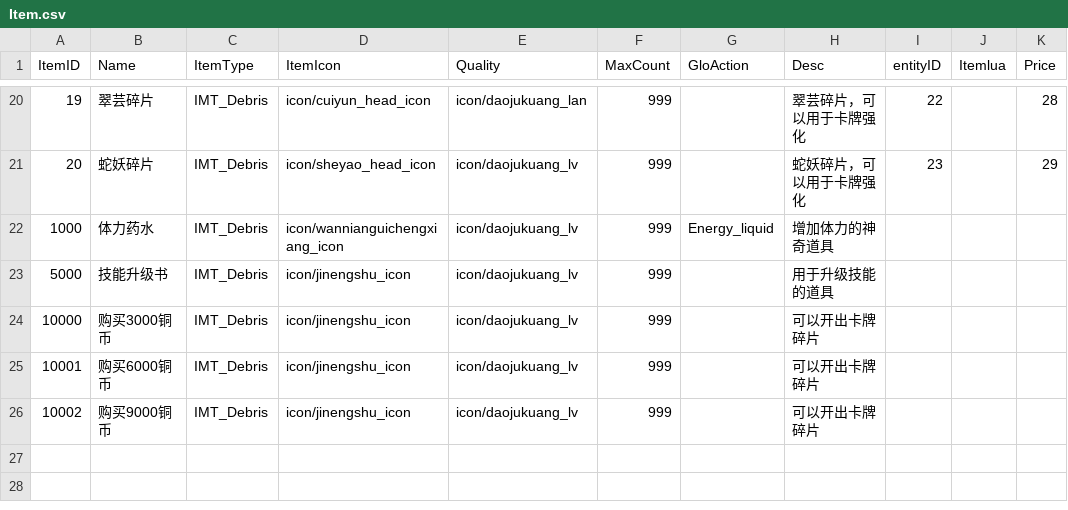
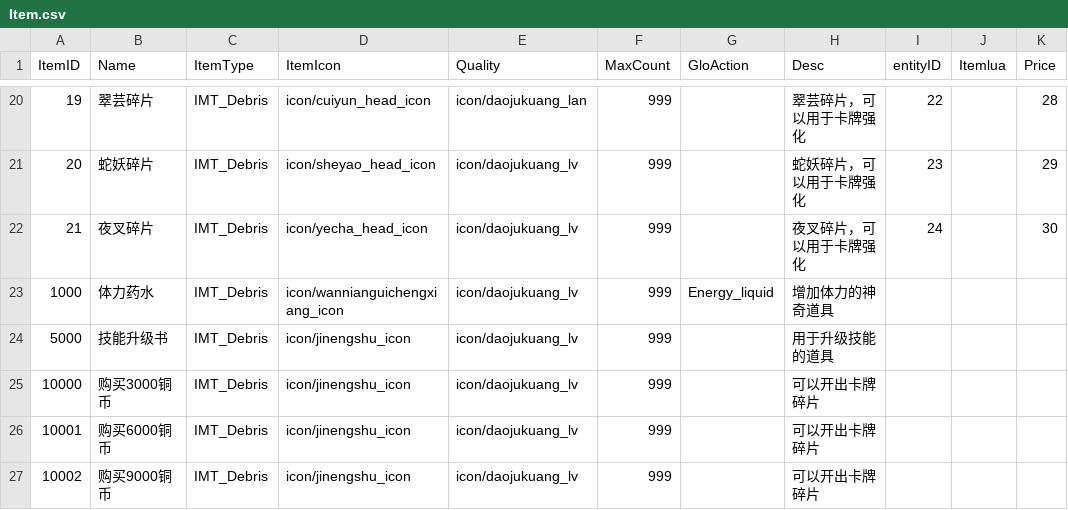
Before and after one commit to kevinnewkevin/xiyou, a CSV file: trunk/config/tables/Item.csv, drawn as a sheet; only a part is shown, gaps mark what is left out; the diff names each change by its address in the sheet, - before the commit and + after, or states it on an @@ line.

```diff
--- a/trunk/config/tables/Item.csv
+++ b/trunk/config/tables/Item.csv
+row 22: 21 | 夜叉碎片 | IMT_Debris | icon/yecha_head_icon | icon/daojukuang_lv | 999 |  | 夜叉碎片，可以用于卡牌强化 | 24 |  | 30
```
Also changed, not shown: trunk/config/tables/DisPlay.csv, trunk/config/tables/Strengthen.csv, 2 other files.
